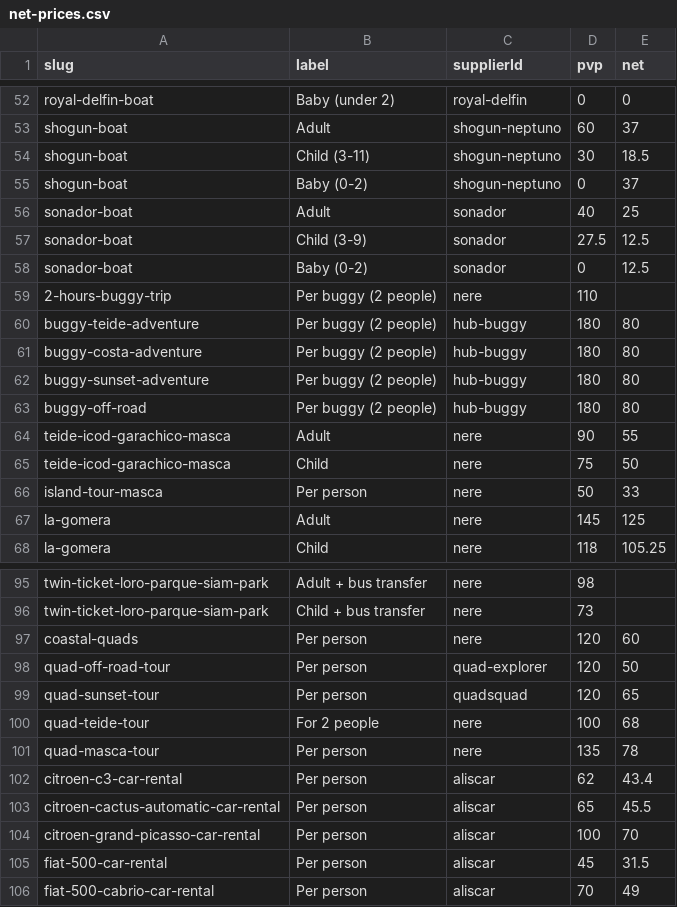
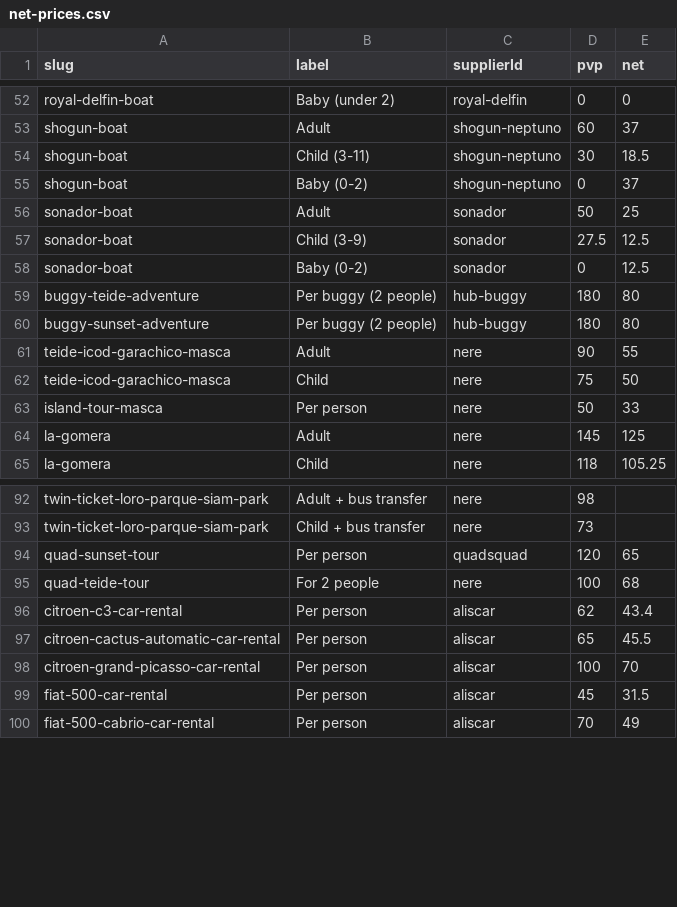
Before and after one commit to forrestburnsbooking-max/tenerify, a CSV file: data/net-prices.csv, drawn as a sheet; only a part is shown, gaps mark what is left out.

```diff
--- a/data/net-prices.csv
+++ b/data/net-prices.csv
@@ -55,10 +55,7 @@ shogun-boat,Child (3-11),shogun-neptuno,30,18.5
 shogun-boat,Baby (0-2),shogun-neptuno,0,37
-sonador-boat,Adult,sonador,40,25
+sonador-boat,Adult,sonador,50,25
 sonador-boat,Child (3-9),sonador,27.5,12.5
 sonador-boat,Baby (0-2),sonador,0,12.5
-2-hours-buggy-trip,Per buggy (2 people),nere,110,
 buggy-teide-adventure,Per buggy (2 people),hub-buggy,180,80
-buggy-costa-adventure,Per buggy (2 people),hub-buggy,180,80
 buggy-sunset-adventure,Per buggy (2 people),hub-buggy,180,80
-buggy-off-road,Per buggy (2 people),hub-buggy,180,80
 teide-icod-garachico-masca,Adult,nere,90,55
@@ -96,7 +93,4 @@ twin-ticket-loro-parque-siam-park,Adult + bus transfer,nere,98,
 twin-ticket-loro-parque-siam-park,Child + bus transfer,nere,73,
-coastal-quads,Per person,nere,120,60
-quad-off-road-tour,Per person,quad-explorer,120,50
 quad-sunset-tour,Per person,quadsquad,120,65
 quad-teide-tour,For 2 people,nere,100,68
-quad-masca-tour,Per person,nere,135,78
 citroen-c3-car-rental,Per person,aliscar,62,43.4
```
Also changed, not shown: 2 other files.
